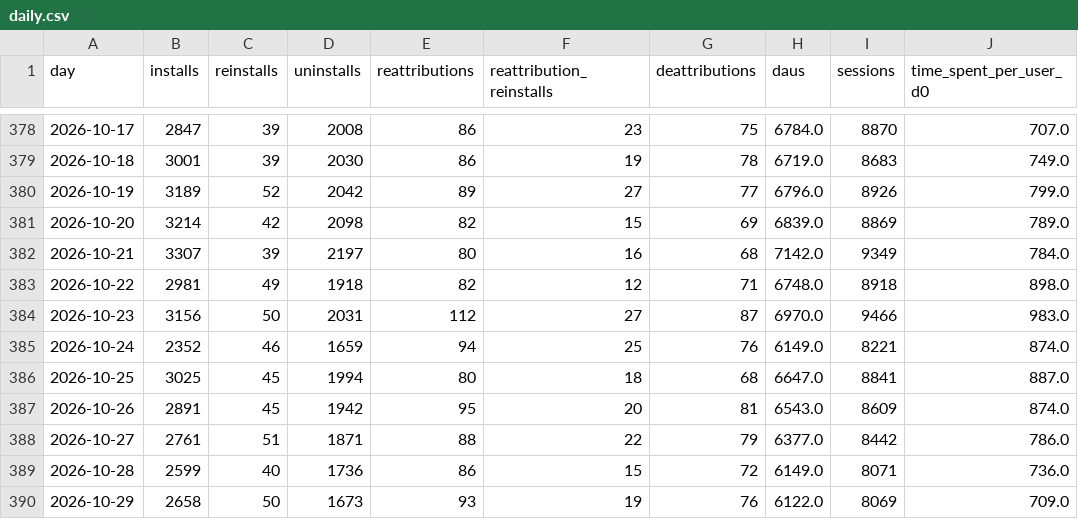
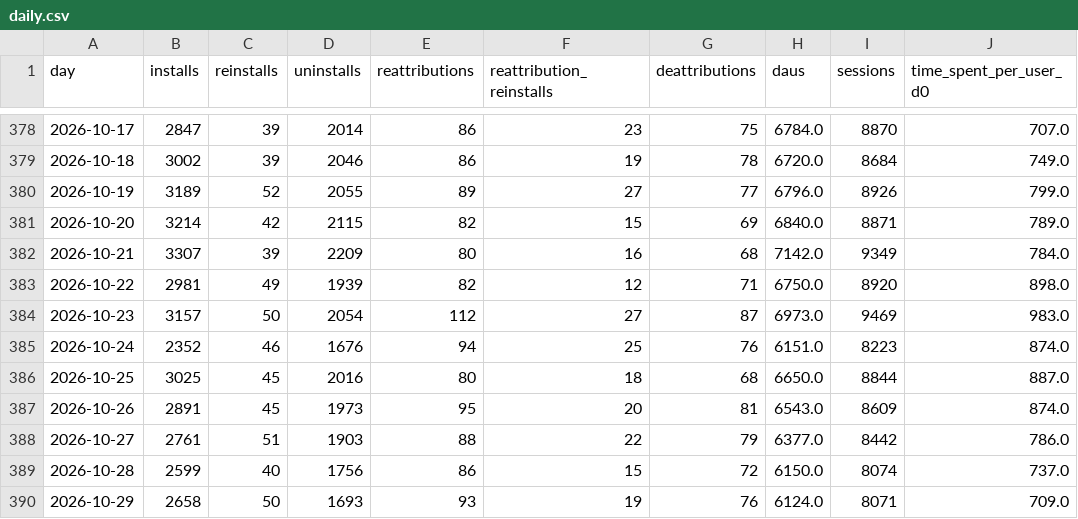
Before and after one commit to kshitijbhatiakaul/tuktuki-user-behaviour, a CSV file: data/daily.csv, drawn as a sheet; only a part is shown, gaps mark what is left out; the diff covers the shown part only.

```diff
--- a/data/daily.csv
+++ b/data/daily.csv
@@ -378,13 +378,13 @@ day,installs,reinstalls,uninstalls,reattributions,reattribution_reinstalls,deatt
-2026-10-17,2847,39,2008,86,23,75,6784.0,8870,707.0
-2026-10-18,3001,39,2030,86,19,78,6719.0,8683,749.0
-2026-10-19,3189,52,2042,89,27,77,6796.0,8926,799.0
-2026-10-20,3214,42,2098,82,15,69,6839.0,8869,789.0
-2026-10-21,3307,39,2197,80,16,68,7142.0,9349,784.0
-2026-10-22,2981,49,1918,82,12,71,6748.0,8918,898.0
-2026-10-23,3156,50,2031,112,27,87,6970.0,9466,983.0
-2026-10-24,2352,46,1659,94,25,76,6149.0,8221,874.0
-2026-10-25,3025,45,1994,80,18,68,6647.0,8841,887.0
-2026-10-26,2891,45,1942,95,20,81,6543.0,8609,874.0
-2026-10-27,2761,51,1871,88,22,79,6377.0,8442,786.0
-2026-10-28,2599,40,1736,86,15,72,6149.0,8071,736.0
-2026-10-29,2658,50,1673,93,19,76,6122.0,8069,709.0
+2026-10-17,2847,39,2014,86,23,75,6784.0,8870,707.0
+2026-10-18,3002,39,2046,86,19,78,6720.0,8684,749.0
+2026-10-19,3189,52,2055,89,27,77,6796.0,8926,799.0
+2026-10-20,3214,42,2115,82,15,69,6840.0,8871,789.0
+2026-10-21,3307,39,2209,80,16,68,7142.0,9349,784.0
+2026-10-22,2981,49,1939,82,12,71,6750.0,8920,898.0
+2026-10-23,3157,50,2054,112,27,87,6973.0,9469,983.0
+2026-10-24,2352,46,1676,94,25,76,6151.0,8223,874.0
+2026-10-25,3025,45,2016,80,18,68,6650.0,8844,887.0
+2026-10-26,2891,45,1973,95,20,81,6543.0,8609,874.0
+2026-10-27,2761,51,1903,88,22,79,6377.0,8442,786.0
+2026-10-28,2599,40,1756,86,15,72,6150.0,8074,737.0
+2026-10-29,2658,50,1693,93,19,76,6124.0,8071,709.0
```
Also changed, not shown: 1 added row and 75 edited cells elsewhere in this file, data/backcamp.csv, data/channels.csv, 5 other files.
